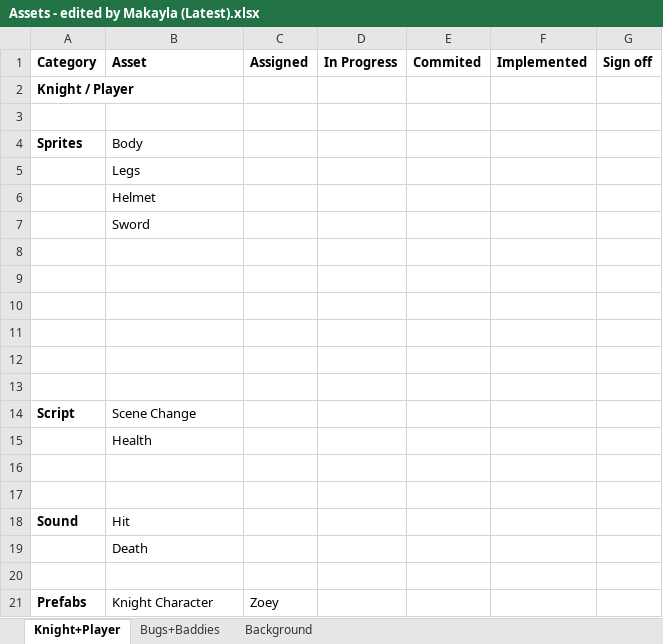
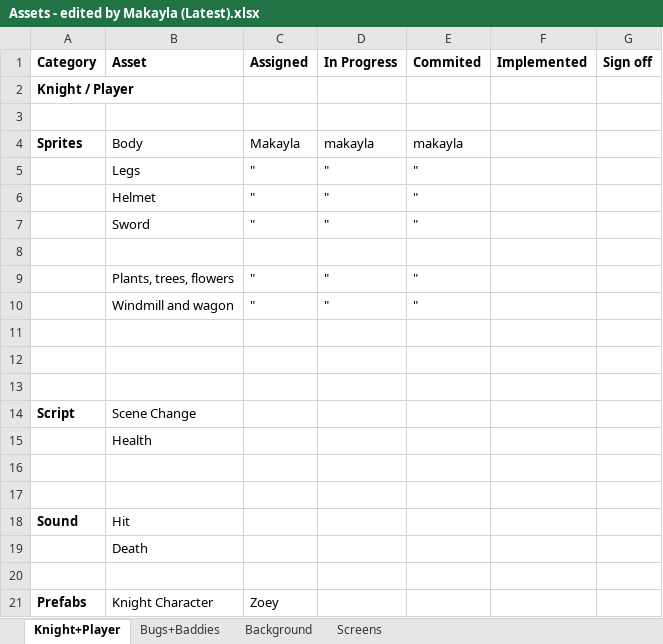
Before and after one commit to CalendarDateTime/Team-3, an Excel workbook: Assets and Roles/Assets - edited by Makayla (Latest).xlsx, sheet Knight+Player, drawn as a sheet; values as stored, in another font and other column widths than the file's, no borders; removed rows and columns are numbered as before the commit, all else as after; the diff names each change by its address in the sheet, - before the commit and + after, or states it on an @@ line.

```diff
--- a/Assets and Roles/Assets - edited by Makayla (Latest).xlsx (sheet Knight+Player)
+++ b/Assets and Roles/Assets - edited by Makayla (Latest).xlsx (sheet Knight+Player)
+sheet tab: Screens
-C4 (Assigned): (empty)
+C4 (Assigned): Makayla
-D4 (In Progress): (empty)
+D4 (In Progress): makayla
-E4 (Commited): (empty)
+E4 (Commited): makayla
-row 5:  | Legs
-row 6:  | Helmet
-row 7:  | Sword
+row 5:  | Legs | " | " | "
+row 6:  | Helmet | " | " | "
+row 7:  | Sword | " | " | "
-row 9: (empty)
+row 9:  | Plants, trees, flowers | " | " | "
-row 10: (empty)
+row 10:  | Windmill and wagon | " | " | "
```
Also changed, not shown: sheet Bugs+Baddies, sheet Background.
